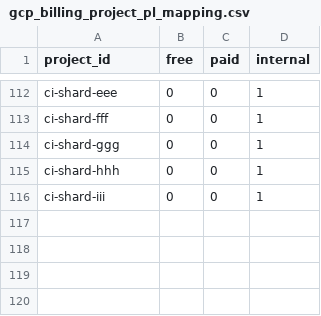
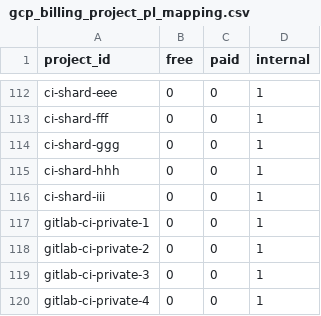
Before and after one commit to tnmy44/gitlab-analytics, a CSV file: transform/snowflake-dbt/data/gcp_billing_project_pl_mapping.csv, drawn as a sheet; only a part is shown, gaps mark what is left out; the diff names each change by its address in the sheet, - before the commit and + after, or states it on an @@ line.

Commit message:
add ci-private projects to project_pl

```diff
--- a/transform/snowflake-dbt/data/gcp_billing_project_pl_mapping.csv
+++ b/transform/snowflake-dbt/data/gcp_billing_project_pl_mapping.csv
+row 117: gitlab-ci-private-1 | 0 | 0 | 1
+row 118: gitlab-ci-private-2 | 0 | 0 | 1
+row 119: gitlab-ci-private-3 | 0 | 0 | 1
+row 120: gitlab-ci-private-4 | 0 | 0 | 1
```
